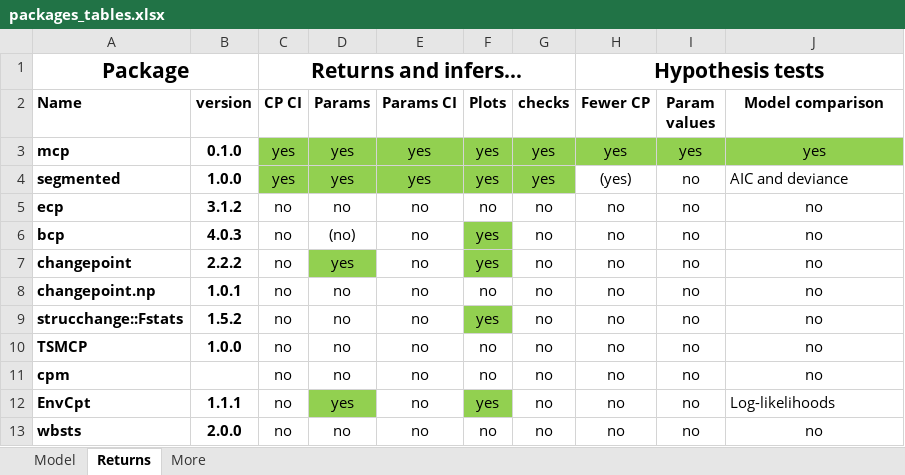
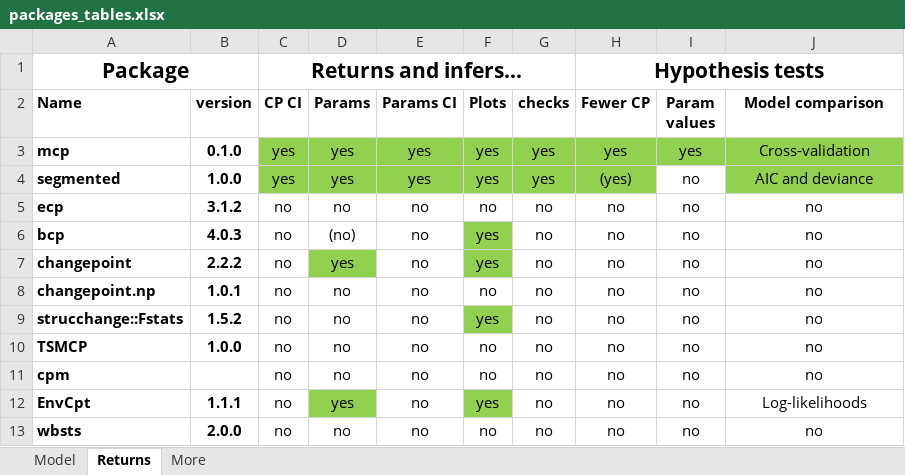
Before and after one commit to lindeloev/mcp, an Excel workbook: man/figures/packages_tables.xlsx, sheet Returns, drawn as a sheet; values as stored, in another font and other column widths than the file's, no borders; the diff names each change by its address in the sheet, - before the commit and + after, or states it on an @@ line.

```diff
--- a/man/figures/packages_tables.xlsx (sheet Returns)
+++ b/man/figures/packages_tables.xlsx (sheet Returns)
-J3 (Model comparison): yes
+J3 (Model comparison): Cross-validation
-H4 fill: none
+H4 fill: #92D050
@@ J4 alignment: left → center, fill: none → #92D050 @@
-J12 alignment: left
+J12 alignment: center
```
Also changed, not shown: sheet Model, sheet More, 7 other files.
